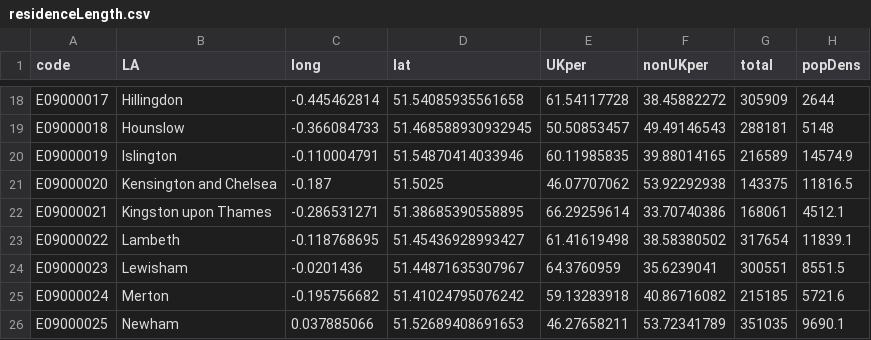
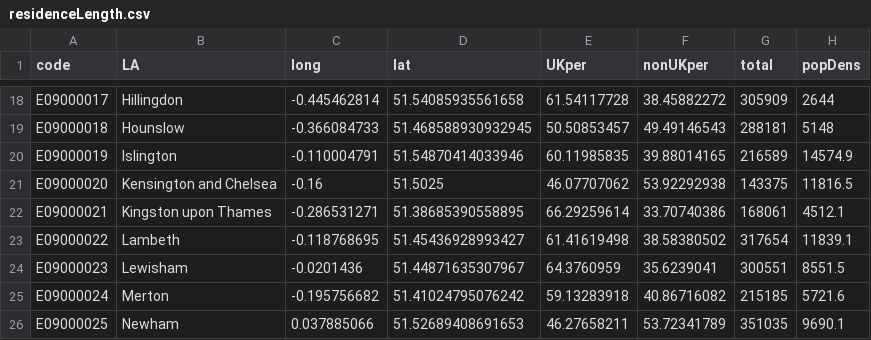
Before and after one commit to Sums02/data1, a CSV file: residenceLength.csv, drawn as a sheet; only a part is shown, gaps mark what is left out.

Commit message:
Update residenceLength.csv

```diff
--- a/residenceLength.csv
+++ b/residenceLength.csv
@@ -20,3 +20,3 @@ E09000018,Hounslow,-0.366084733,51.468588930932945,50.50853457,49.49146543,28818
 E09000019,Islington,-0.110004791,51.54870414033946,60.11985835,39.88014165,216589,14574.9
-E09000020,Kensington and Chelsea,-0.187,51.5025,46.07707062,53.92292938,143375,11816.5
+E09000020,Kensington and Chelsea,-0.16,51.5025,46.07707062,53.92292938,143375,11816.5
 E09000021,Kingston upon Thames,-0.286531271,51.38685390558895,66.29259614,33.70740386,168061,4512.1
```
